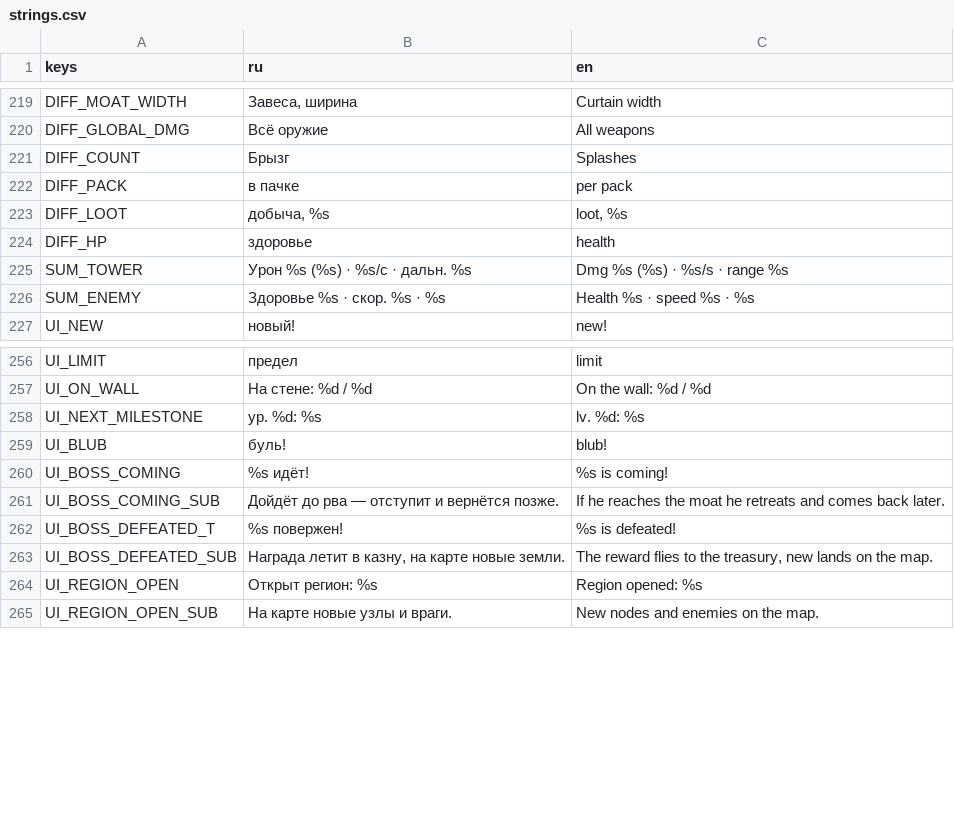
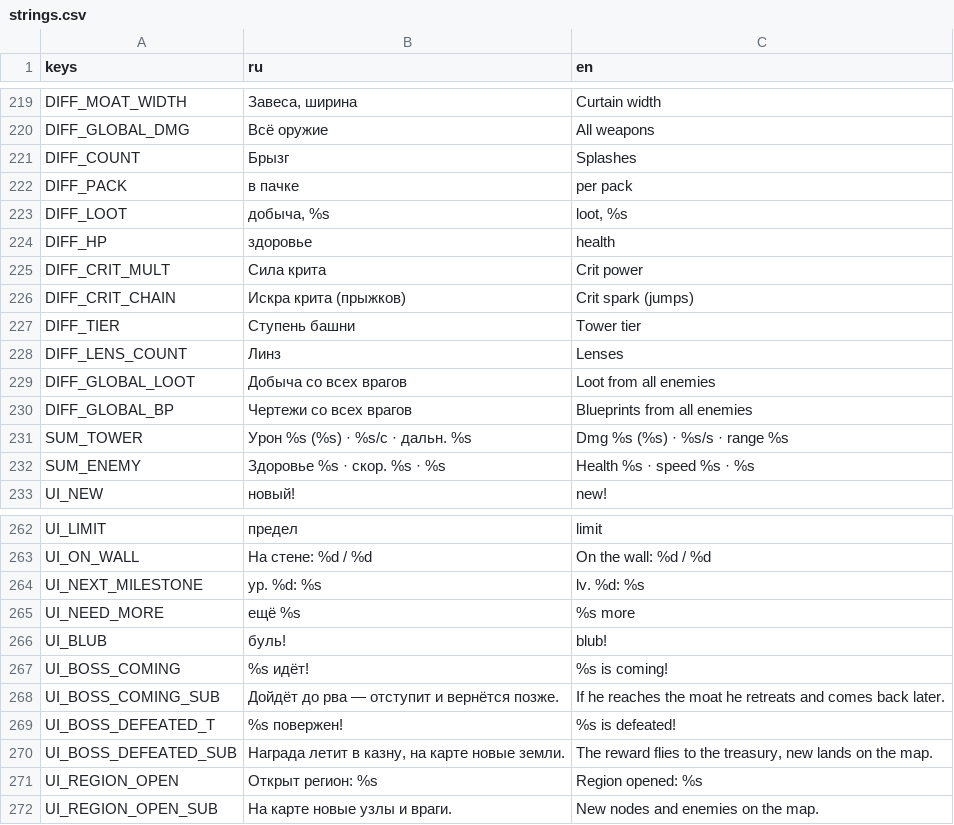
Before and after one commit to GamerDerp/idle-king, a CSV file: i18n/strings.csv, drawn as a sheet; only a part is shown, gaps mark what is left out.

```diff
--- a/i18n/strings.csv
+++ b/i18n/strings.csv
@@ -224,2 +224,8 @@ DIFF_LOOT,"добыча, %s","loot, %s"
 DIFF_HP,здоровье,health
+DIFF_CRIT_MULT,Сила крита,Crit power
+DIFF_CRIT_CHAIN,Искра крита (прыжков),Crit spark (jumps)
+DIFF_TIER,Ступень башни,Tower tier
+DIFF_LENS_COUNT,Линз,Lenses
+DIFF_GLOBAL_LOOT,"Добыча со всех врагов","Loot from all enemies"
+DIFF_GLOBAL_BP,"Чертежи со всех врагов","Blueprints from all enemies"
 SUM_TOWER,Урон %s (%s) · %s/с · дальн. %s,Dmg %s (%s) · %s/s · range %s
@@ -258,2 +264,3 @@ UI_ON_WALL,На стене: %d / %d,On the wall: %d / %d
 UI_NEXT_MILESTONE,ур. %d: %s,lv. %d: %s
+UI_NEED_MORE,ещё %s,%s more
 UI_BLUB,буль!,blub!
```
Also changed, not shown: 16 other files.
